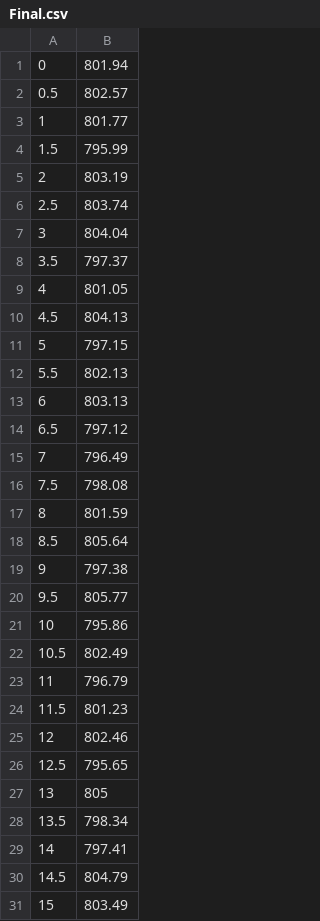
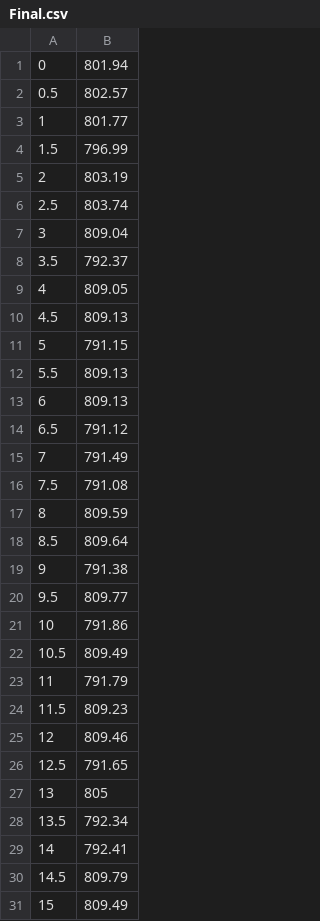
Before and after one commit to fnuArsh/PHYS-371, a CSV file: Final.csv, drawn as a sheet; only a part is shown; the diff covers the shown part only.

Commit message:
Update Final.csv

```diff
--- a/Final.csv
+++ b/Final.csv
@@ -3,29 +3,29 @@
 1,801.77
-1.5,795.99
+1.5,796.99
 2,803.19
 2.5,803.74
-3,804.04
-3.5,797.37
-4,801.05
-4.5,804.13
-5,797.15
-5.5,802.13
-6,803.13
-6.5,797.12
-7,796.49
-7.5,798.08
-8,801.59
-8.5,805.64
-9,797.38
-9.5,805.77
-10,795.86
-10.5,802.49
-11,796.79
-11.5,801.23
-12,802.46
-12.5,795.65
+3,809.04
+3.5,792.37
+4,809.05
+4.5,809.13
+5,791.15
+5.5,809.13
+6,809.13
+6.5,791.12
+7,791.49
+7.5,791.08
+8,809.59
+8.5,809.64
+9,791.38
+9.5,809.77
+10,791.86
+10.5,809.49
+11,791.79
+11.5,809.23
+12,809.46
+12.5,791.65
 13,805
-13.5,798.34
-14,797.41
-14.5,804.79
-15,803.49
+13.5,792.34
+14,792.41
+14.5,809.79
+15,809.49
```
Also changed, not shown: 4 edited cells elsewhere in this file.
